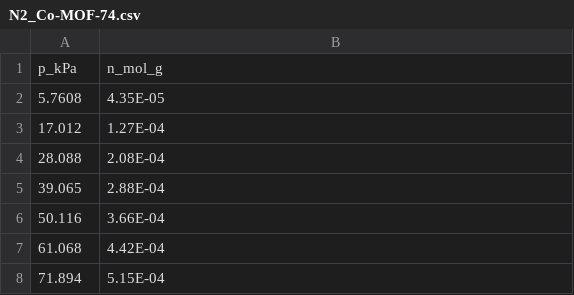
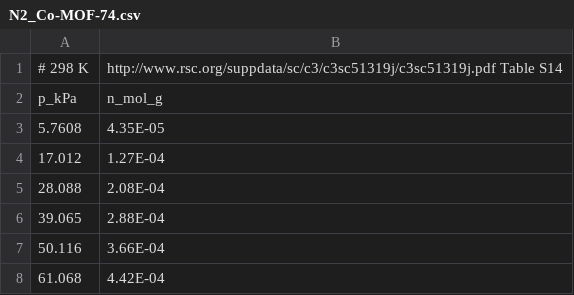
Before and after one commit to SimonEnsemble/unresponsive_directions_in_sensors, a CSV file: N2_Co-MOF-74.csv, drawn as a sheet; only a part is shown; the shorter side is filled out with more unchanged rows.

Commit message:
Co-MOF-74 data annotations and density

```diff
--- a/N2_Co-MOF-74.csv
+++ b/N2_Co-MOF-74.csv
@@ -1 +1,2 @@
+# 298 K, http://www.rsc.org/suppdata/sc/c3/c3sc51319j/c3sc51319j.pdf Table S14
 p_kPa,n_mol_g
```
Also changed, not shown: CH4_Co-MOF-74.csv, CO2_Co-MOF-74.csv, 2 other files.
